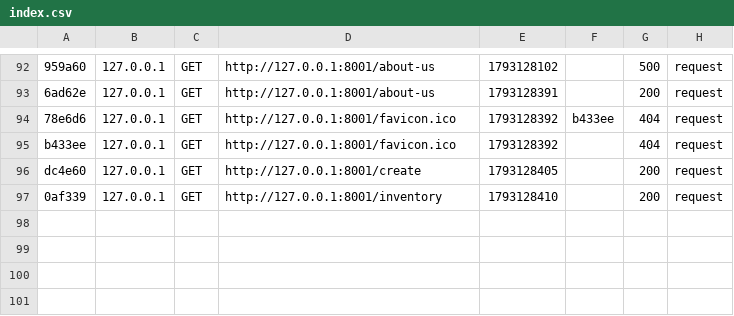
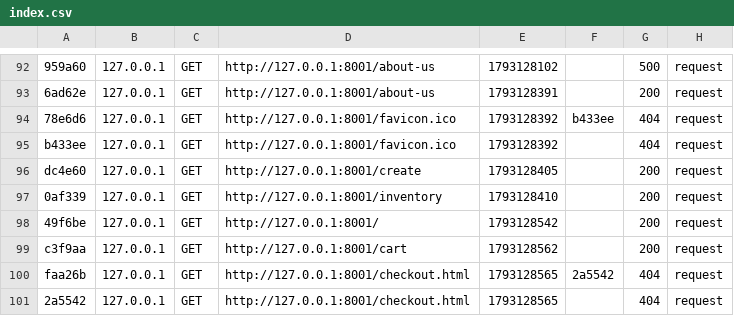
Before and after one commit to DotedDoe/cmps2940-midterm, a CSV file: var/cache/dev/profiler/index.csv, drawn as a sheet; only a part is shown, gaps mark what is left out; the diff names each change by its address in the sheet, - before the commit and + after, or states it on an @@ line.

```diff
--- a/var/cache/dev/profiler/index.csv
+++ b/var/cache/dev/profiler/index.csv
+row 98: 49f6be | 127.0.0.1 | GET | http://127.0.0.1:8001/ | 1793128542 |  | 200 | request
+row 99: c3f9aa | 127.0.0.1 | GET | http://127.0.0.1:8001/cart | 1793128562 |  | 200 | request
+row 100: faa26b | 127.0.0.1 | GET | http://127.0.0.1:8001/checkout.html | 1793128565 | 2a5542 | 404 | request
+row 101: 2a5542 | 127.0.0.1 | GET | http://127.0.0.1:8001/checkout.html | 1793128565 |  | 404 | request
```
Also changed, not shown: 4 other files.
